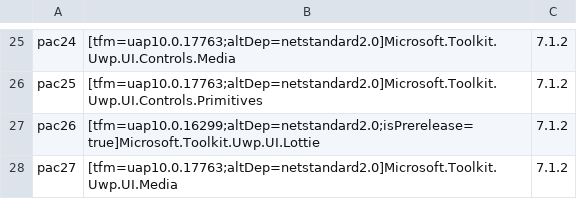
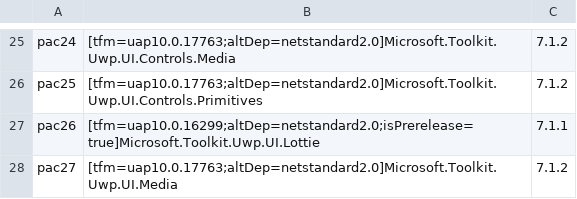
Before and after one commit to MicrosoftDocs/community-toolkit-api-ref-dotnet, a CSV file: bundlepackages/community-toolkit/win-comm-toolkit-dotnet-7.1.csv, drawn as a sheet; only a part is shown, gaps mark what is left out.

Commit message:
Changing version number

```diff
--- a/bundlepackages/community-toolkit/win-comm-toolkit-dotnet-7.1.csv
+++ b/bundlepackages/community-toolkit/win-comm-toolkit-dotnet-7.1.csv
@@ -26,3 +26,3 @@ pac24,[tfm=uap10.0.17763;altDep=netstandard2.0]Microsoft.Toolkit.Uwp.UI.Controls
 pac25,[tfm=uap10.0.17763;altDep=netstandard2.0]Microsoft.Toolkit.Uwp.UI.Controls.Primitives,7.1.2
-pac26,[tfm=uap10.0.16299;altDep=netstandard2.0;isPrerelease=true]Microsoft.Toolkit.Uwp.UI.Lottie,7.1.2
+pac26,[tfm=uap10.0.16299;altDep=netstandard2.0;isPrerelease=true]Microsoft.Toolkit.Uwp.UI.Lottie,7.1.1
 pac27,[tfm=uap10.0.17763;altDep=netstandard2.0]Microsoft.Toolkit.Uwp.UI.Media,7.1.2
```
